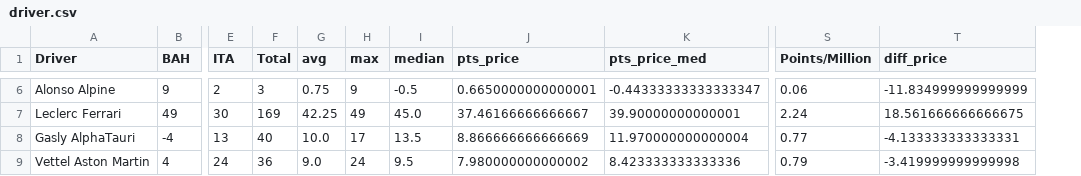
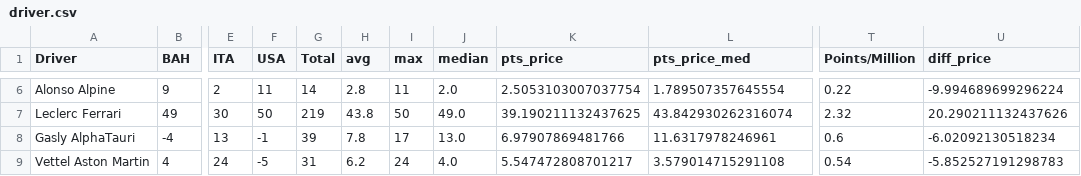
Before and after one commit to leroyJr/f1_data_analysis, a CSV file: src/notebooks/f1_fantasy_track/data/transform/driver.csv, drawn as a sheet; only a part is shown, gaps mark what is left out; addresses are those after the commit; the diff covers the shown part only; the diff names each change by its address in the sheet, - before the commit and + after, or states it on an @@ line.

```diff
--- a/src/notebooks/f1_fantasy_track/data/transform/driver.csv
+++ b/src/notebooks/f1_fantasy_track/data/transform/driver.csv
+column F (USA), rows 6-9: 11 | 50 | -1 | -5
-G6 (Total): 3
+G6 (Total): 14
-H6 (avg): 0.75
+H6 (avg): 2.8
-I6 (max): 9
+I6 (max): 11
-J6 (median): -0.5
+J6 (median): 2.0
-K6 (pts_price): 0.6650000000000001
+K6 (pts_price): 2.5053103007037754
-L6 (pts_price_med): -0.44333333333333347
+L6 (pts_price_med): 1.789507357645554
-T6 (Points/Million): 0.06
+T6 (Points/Million): 0.22
-U6 (diff_price): -11.834999999999999
+U6 (diff_price): -9.994689699296224
-G7 (Total): 169
+G7 (Total): 219
-H7 (avg): 42.25
+H7 (avg): 43.8
-I7 (max): 49
+I7 (max): 50
-J7 (median): 45.0
+J7 (median): 49.0
-K7 (pts_price): 37.46166666666667
+K7 (pts_price): 39.190211132437625
-L7 (pts_price_med): 39.90000000000001
+L7 (pts_price_med): 43.842930262316074
-T7 (Points/Million): 2.24
+T7 (Points/Million): 2.32
-U7 (diff_price): 18.561666666666675
+U7 (diff_price): 20.290211132437626
-G8 (Total): 40
+G8 (Total): 39
-H8 (avg): 10.0
+H8 (avg): 7.8
-J8 (median): 13.5
+J8 (median): 13.0
-K8 (pts_price): 8.866666666666669
+K8 (pts_price): 6.97907869481766
-L8 (pts_price_med): 11.970000000000004
+L8 (pts_price_med): 11.6317978246961
-T8 (Points/Million): 0.77
+T8 (Points/Million): 0.6
-U8 (diff_price): -4.133333333333331
+U8 (diff_price): -6.02092130518234
-G9 (Total): 36
+G9 (Total): 31
-H9 (avg): 9.0
+H9 (avg): 6.2
-J9 (median): 9.5
+J9 (median): 4.0
-K9 (pts_price): 7.980000000000002
+K9 (pts_price): 5.547472808701217
-L9 (pts_price_med): 8.423333333333336
+L9 (pts_price_med): 3.579014715291108
-T9 (Points/Million): 0.79
+T9 (Points/Million): 0.54
-U9 (diff_price): -3.419999999999998
+U9 (diff_price): -5.852527191298783
```
Also changed, not shown: 120 edited cells elsewhere in this file, src/notebooks/f1_fantasy_track/data/raw/driver_price.csv, src/notebooks/f1_fantasy_track/data/raw/driver_pts.csv, 6 other files.
